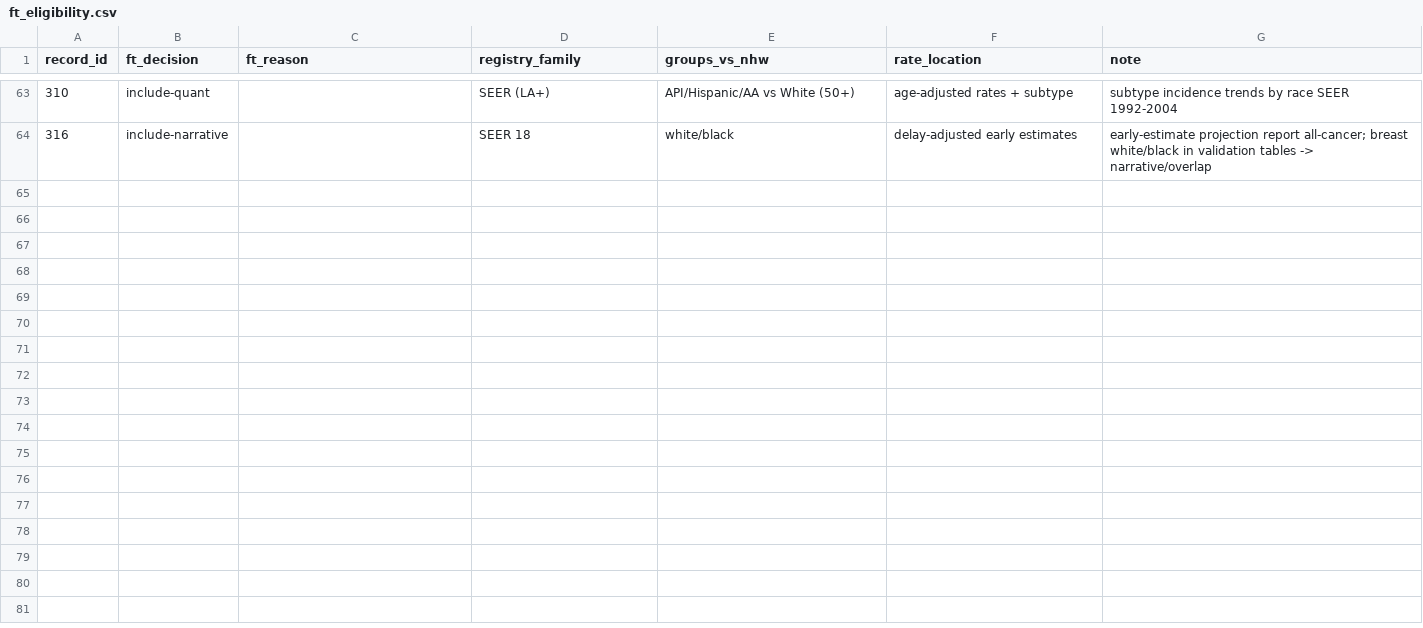
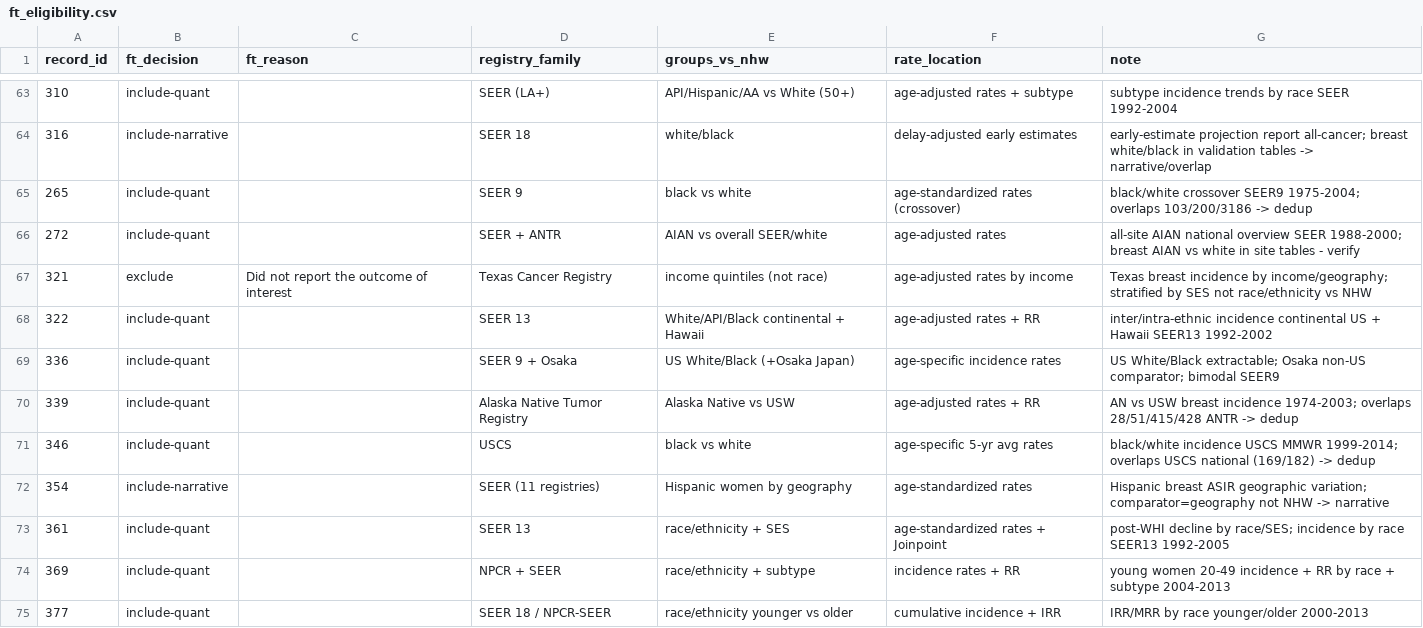
Before and after one commit to p16791918-lab/Meta, a CSV file: meta_agents/search_v2/ft_eligibility.csv, drawn as a sheet; only a part is shown, gaps mark what is left out; the diff names each change by its address in the sheet, - before the commit and + after, or states it on an @@ line.

```diff
--- a/meta_agents/search_v2/ft_eligibility.csv
+++ b/meta_agents/search_v2/ft_eligibility.csv
+row 65: 265 | include-quant |  | SEER 9 | black vs white | age-standardized rates (crossover) | black/white crossover SEER9 1975-2004; overlaps 103/200/3186 -> dedup
+row 66: 272 | include-quant |  | SEER + ANTR | AIAN vs overall SEER/white | age-adjusted rates | all-site AIAN national overview SEER 1988-2000; breast AIAN vs white in site tables - verify
+row 67: 321 | exclude | Did not report the outcome of interest | Texas Cancer Registry | income quintiles (not race) | age-adjusted rates by income | Texas breast incidence by income/geography; stratified by SES not race/ethnicity vs NHW
+row 68: 322 | include-quant |  | SEER 13 | White/API/Black continental + Hawaii | age-adjusted rates + RR | inter/intra-ethnic incidence continental US + Hawaii SEER13 1992-2002
+row 69: 336 | include-quant |  | SEER 9 + Osaka | US White/Black (+Osaka Japan) | age-specific incidence rates | US White/Black extractable; Osaka non-US comparator; bimodal SEER9
+row 70: 339 | include-quant |  | Alaska Native Tumor Registry | Alaska Native vs USW | age-adjusted rates + RR | AN vs USW breast incidence 1974-2003; overlaps 28/51/415/428 ANTR -> dedup
+row 71: 346 | include-quant |  | USCS | black vs white | age-specific 5-yr avg rates | black/white incidence USCS MMWR 1999-2014; overlaps USCS national (169/182) -> dedup
+row 72: 354 | include-narrative |  | SEER (11 registries) | Hispanic women by geography | age-standardized rates | Hispanic breast ASIR geographic variation; comparator=geography not NHW -> narrative
+row 73: 361 | include-quant |  | SEER 13 | race/ethnicity + SES | age-standardized rates + Joinpoint | post-WHI decline by race/SES; incidence by race SEER13 1992-2005
+row 74: 369 | include-quant |  | NPCR + SEER | race/ethnicity + subtype | incidence rates + RR | young women 20-49 incidence + RR by race + subtype 2004-2013
+row 75: 377 | include-quant |  | SEER 18 / NPCR-SEER | race/ethnicity younger vs older | cumulative incidence + IRR | IRR/MRR by race younger/older 2000-2013
```
Also changed, not shown: meta_agents/search_v2/TableS_excluded_fulltext.csv, meta_agents/search_v2/TableS_included_studies.csv, 2 other files.
